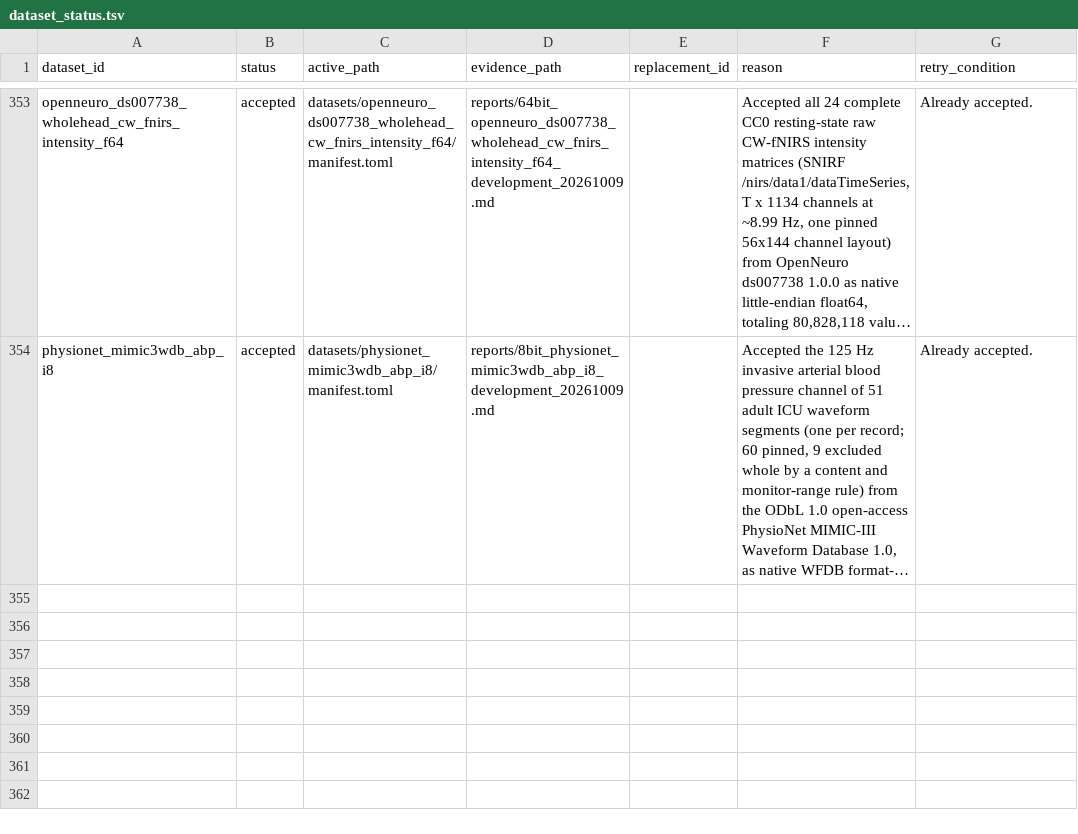
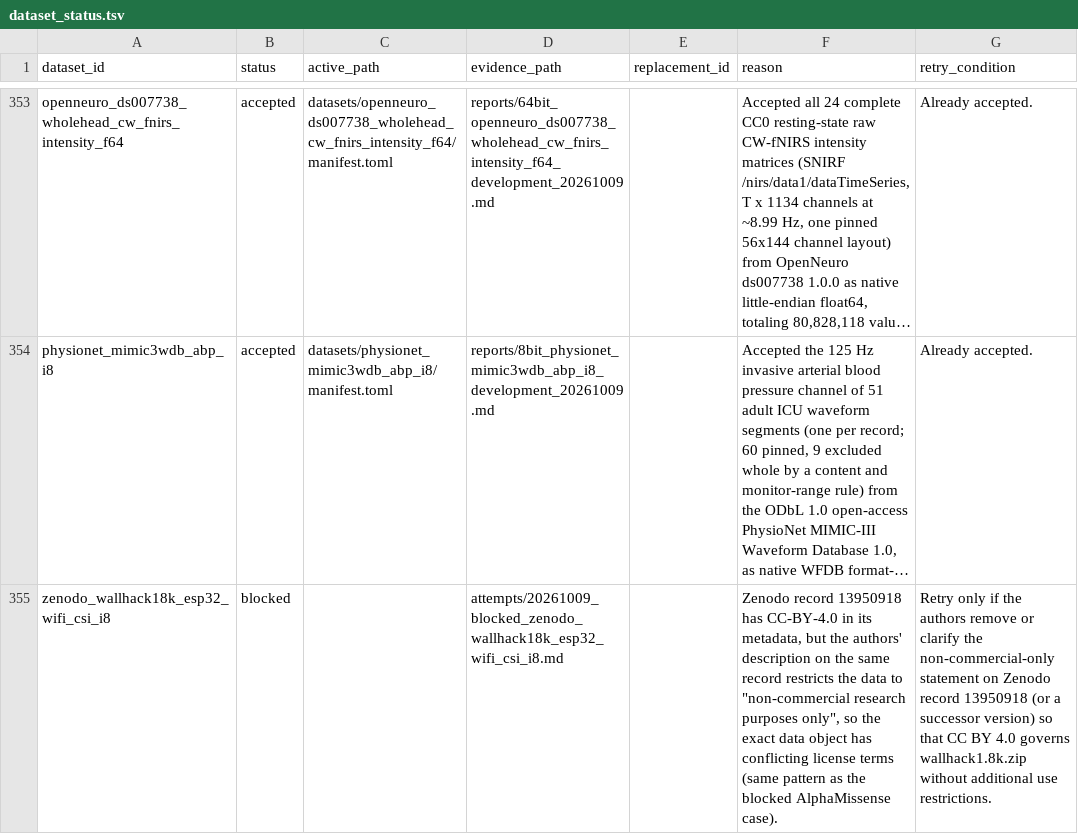
Before and after one commit to Cyan4973/public_datasets_collection, a TSV file: attempts/dataset_status.tsv, drawn as a sheet; only a part is shown, gaps mark what is left out; long unchanged cells end in …; the diff names each change by its address in the sheet, - before the commit and + after, or states it on an @@ line.

Commit message:
Record blocked zenodo_wallhack18k_esp32_wifi_csi_i8

```diff
--- a/attempts/dataset_status.tsv
+++ b/attempts/dataset_status.tsv
+row 355: zenodo_wallhack18k_esp32_wifi_csi_i8 | blocked |  | attempts/20261009_blocked_zenodo_wallhack18k_esp32_wifi_csi_i8.md |  | Zenodo record 13950918 has CC-BY-4.0 in its metadata, but the authors' description on the same record restricts the data to "non-commercial research purposes only", so the exact data object has conflicting license terms (same pattern as the blocked AlphaMissense case). | Retry only if the authors remove or clarify the non-commercial-only statement on Zenodo record 13950918 (or a successor version) so that CC BY 4.0 governs wallhack1.8k.zip without additional use restrictions.
```
Also changed, not shown: pipeline/candidates.tsv, 1 other file.
